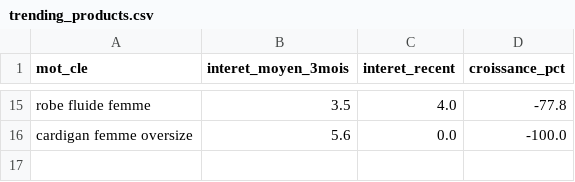
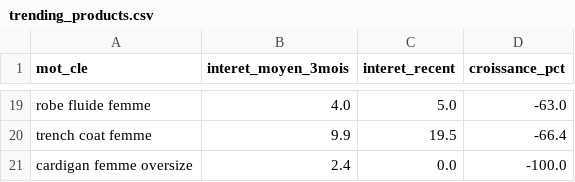
Before and after one commit to solinza380-sys/solinza-automation, a CSV file: trending_products.csv, drawn as a sheet; only a part is shown, gaps mark what is left out; addresses are those after the commit; the diff covers the shown part only; the diff names each change by its address in the sheet, - before the commit and + after, or states it on an @@ line.

```diff
--- a/trending_products.csv
+++ b/trending_products.csv
-B19 (interet_moyen_3mois): 3.5
+B19 (interet_moyen_3mois): 4.0
-C19 (interet_recent): 4.0
+C19 (interet_recent): 5.0
-D19 (croissance_pct): -77.8
+D19 (croissance_pct): -63.0
+row 20: trench coat femme | 9.9 | 19.5 | -66.4
-B21 (interet_moyen_3mois): 5.6
+B21 (interet_moyen_3mois): 2.4
```
Also changed, not shown: 12 added rows, 8 removed rows and 13 edited cells elsewhere in this file.
